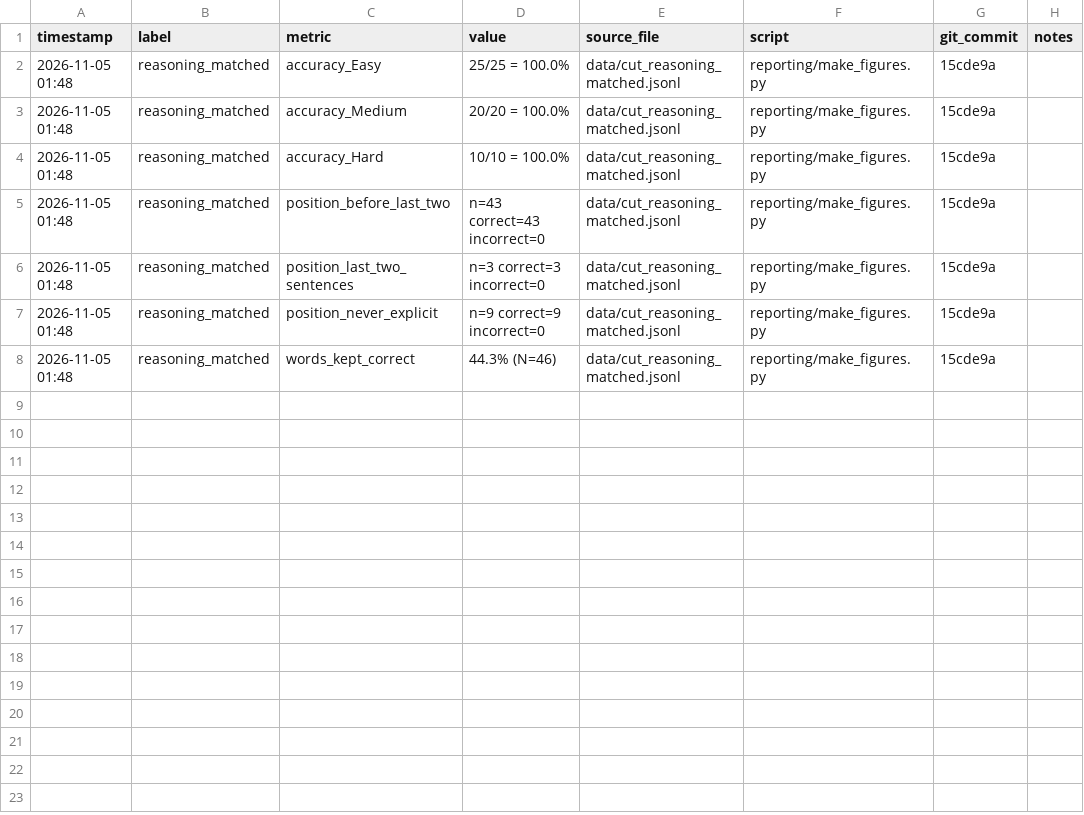
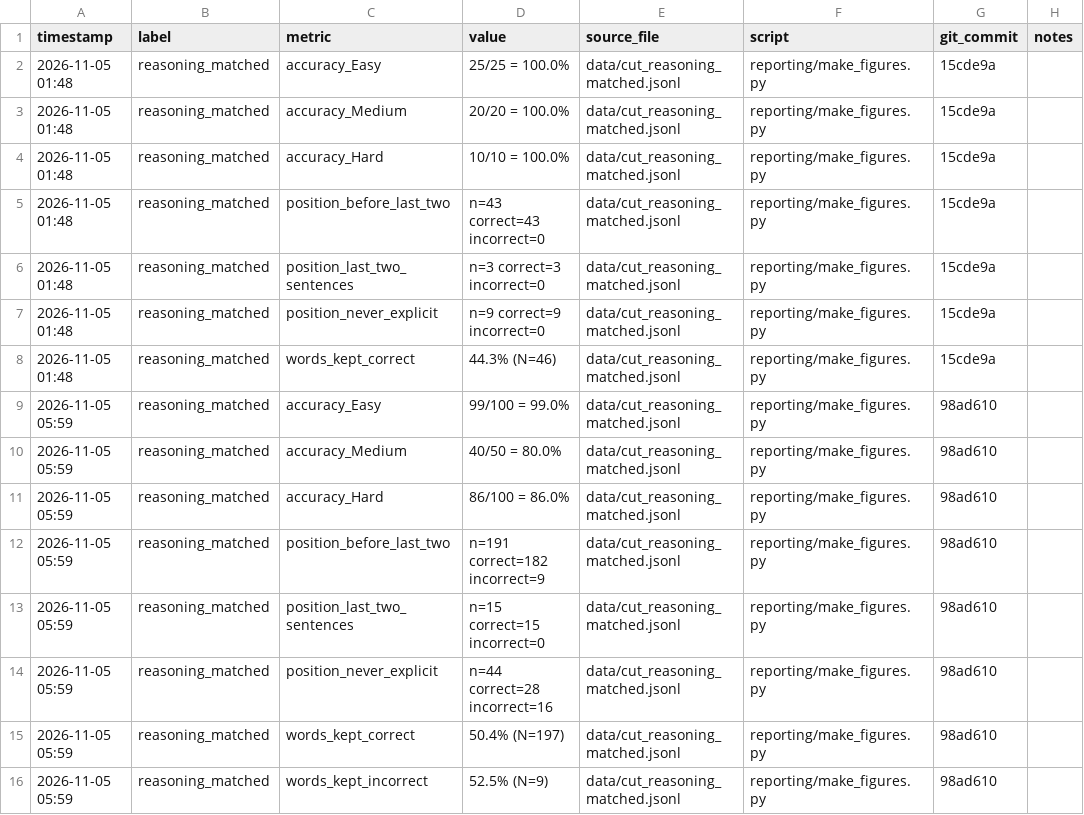
Before and after one commit to dedeepyakm/reasoning-trace-distillation, a CSV file: logs/RESULT_LOG.csv, drawn as a sheet; the diff names each change by its address in the sheet, - before the commit and + after, or states it on an @@ line.

Commit message:
Matched run logs

```diff
--- a/logs/RESULT_LOG.csv
+++ b/logs/RESULT_LOG.csv
+row 9: 2026-11-05 05:59 | reasoning_matched | accuracy_Easy | 99/100 = 99.0% | data/cut_reasoning_matched.jsonl | reporting/make_figures.py | 98ad610
+row 10: 2026-11-05 05:59 | reasoning_matched | accuracy_Medium | 40/50 = 80.0% | data/cut_reasoning_matched.jsonl | reporting/make_figures.py | 98ad610
+row 11: 2026-11-05 05:59 | reasoning_matched | accuracy_Hard | 86/100 = 86.0% | data/cut_reasoning_matched.jsonl | reporting/make_figures.py | 98ad610
+row 12: 2026-11-05 05:59 | reasoning_matched | position_before_last_two | n=191 correct=182 incorrect=9 | data/cut_reasoning_matched.jsonl | reporting/make_figures.py | 98ad610
+row 13: 2026-11-05 05:59 | reasoning_matched | position_last_two_sentences | n=15 correct=15 incorrect=0 | data/cut_reasoning_matched.jsonl | reporting/make_figures.py | 98ad610
+row 14: 2026-11-05 05:59 | reasoning_matched | position_never_explicit | n=44 correct=28 incorrect=16 | data/cut_reasoning_matched.jsonl | reporting/make_figures.py | 98ad610
+row 15: 2026-11-05 05:59 | reasoning_matched | words_kept_correct | 50.4% (N=197) | data/cut_reasoning_matched.jsonl | reporting/make_figures.py | 98ad610
+row 16: 2026-11-05 05:59 | reasoning_matched | words_kept_incorrect | 52.5% (N=9) | data/cut_reasoning_matched.jsonl | reporting/make_figures.py | 98ad610
```
Also changed, not shown: 3 other files.
